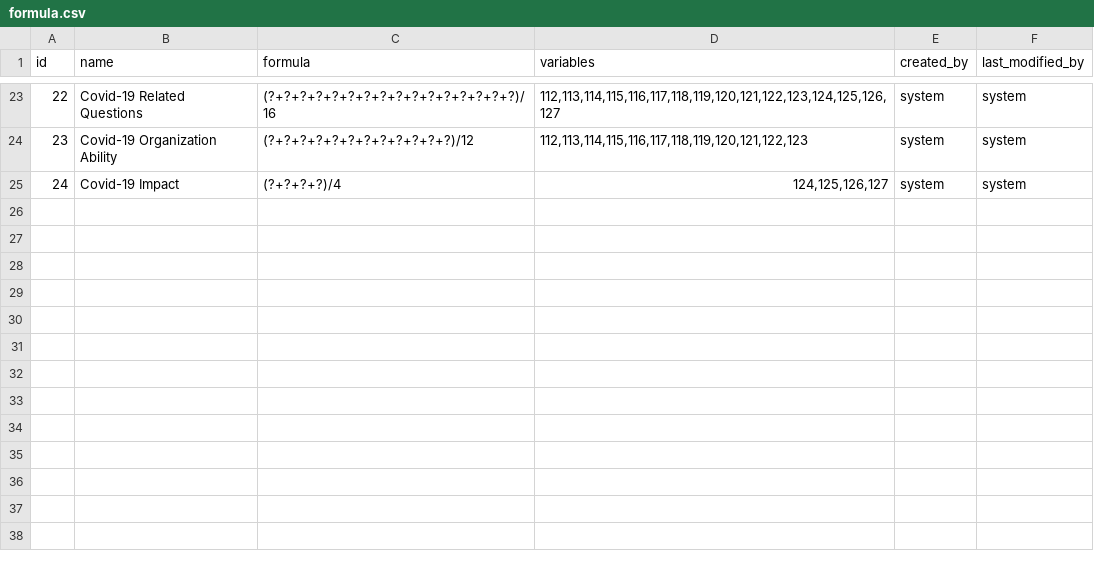
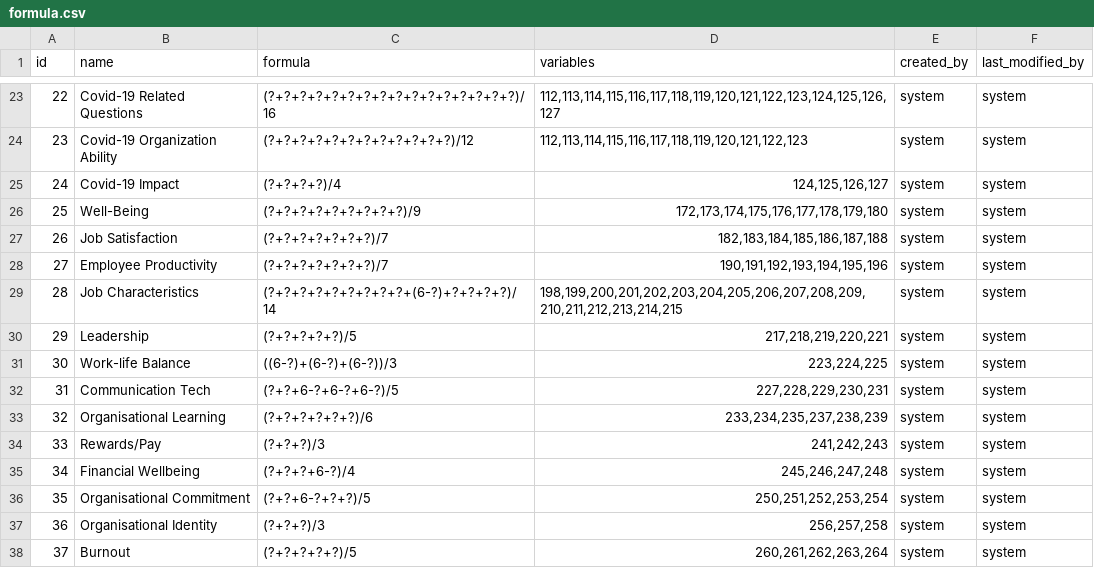
Before and after one commit to yetsen/mental-health-app, a CSV file: src/main/resources/config/liquibase/data/formula.csv, drawn as a sheet; only a part is shown, gaps mark what is left out.

Commit message:
new formulas are added

```diff
--- a/src/main/resources/config/liquibase/data/formula.csv
+++ b/src/main/resources/config/liquibase/data/formula.csv
@@ -25 +25,14 @@ id;name;formula;variables;created_by;last_modified_by
 24;Covid-19 Impact;(?+?+?+?)/4;124,125,126,127;system;system
+25;Well-Being;(?+?+?+?+?+?+?+?+?)/9;172,173,174,175,176,177,178,179,180;system;system
+26;Job Satisfaction;(?+?+?+?+?+?+?)/7;182,183,184,185,186,187,188;system;system
+27;Employee Productivity;(?+?+?+?+?+?+?)/7;190,191,192,193,194,195,196;system;system
+28;Job Characteristics;(?+?+?+?+?+?+?+?+?+(6-?)+?+?+?+?)/14;198,199,200,201,202,203,204,205,206,207,208,209,210,211,212,213,214,215;system;system
+29;Leadership;(?+?+?+?+?)/5;217,218,219,220,221;system;system
+30;Work-life Balance;((6-?)+(6-?)+(6-?))/3;223,224,225;system;system
+31;Communication Tech;(?+?+6-?+6-?+6-?)/5;227,228,229,230,231;system;system
+32;Organisational  Learning ;(?+?+?+?+?+?)/6;233,234,235,237,238,239;system;system
+33;Rewards/Pay;(?+?+?)/3;241,242,243;system;system
+34;Financial Wellbeing;(?+?+?+6-?)/4;245,246,247,248;system;system
+35;Organisational Commitment;(?+?+6-?+?+?)/5;250,251,252,253,254;system;system
+36;Organisational Identity ;(?+?+?)/3;256,257,258;system;system
+37;Burnout;(?+?+?+?+?)/5;260,261,262,263,264;system;system
```
